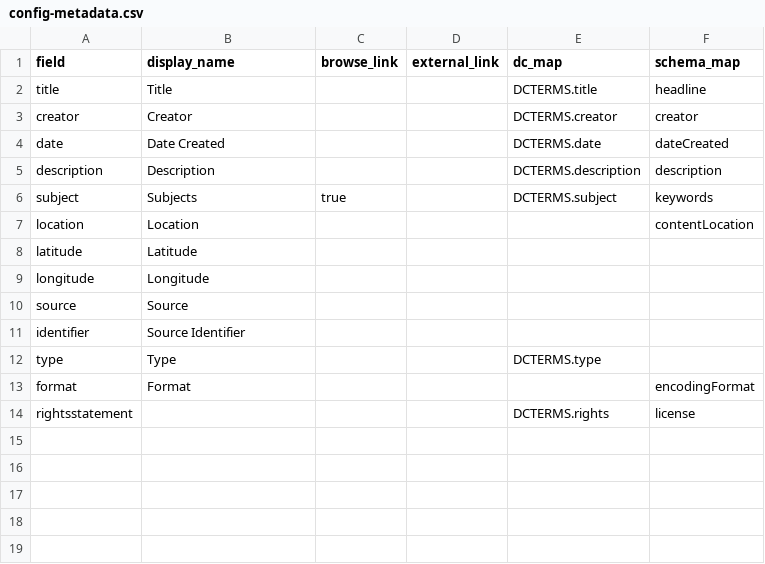
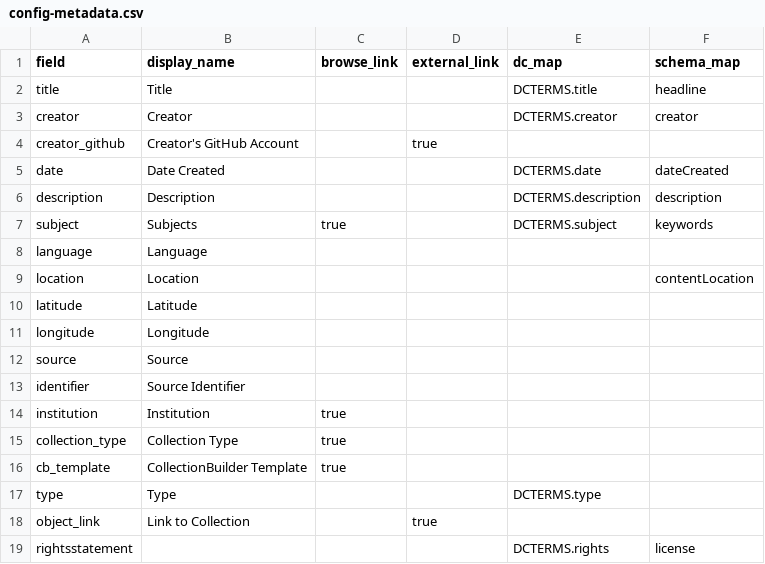
Before and after one commit to CollectionBuilder/cb-examples, a CSV file: _data/config-metadata.csv, drawn as a sheet; removed rows and columns are numbered as before the commit, all else as after; the diff names each change by its address in the sheet, - before the commit and + after, or states it on an @@ line.

Commit message:
Add custom metadata fields

```diff
--- a/_data/config-metadata.csv
+++ b/_data/config-metadata.csv
+row 4: creator_github | Creator's GitHub Account |  | true
+row 8: language | Language
+row 14: institution | Institution | true
+row 15: collection_type | Collection Type | true
+row 16: cb_template | CollectionBuilder Template | true
-row 13: format | Format |  |  |  | encodingFormat
+row 18: object_link | Link to Collection |  | true
```
